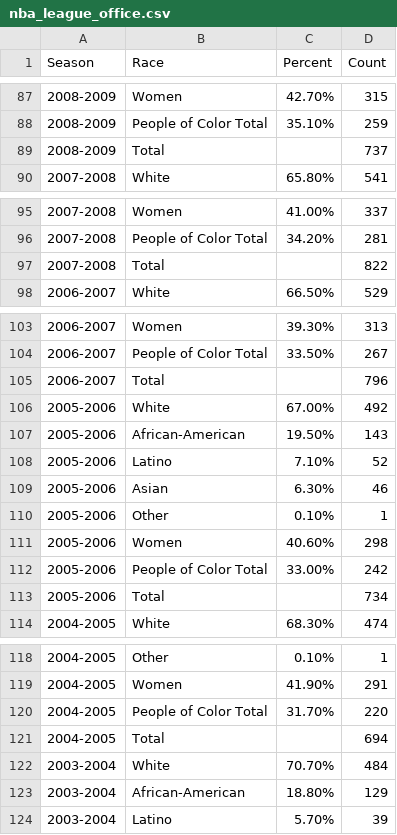
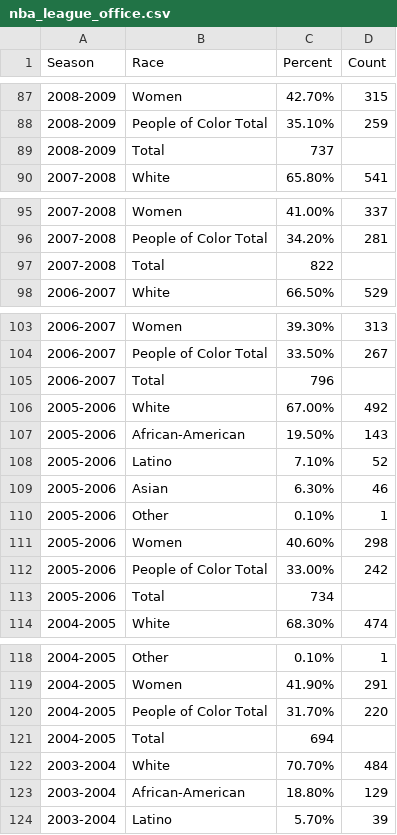
Before and after one commit to msheker/sportsdiversity, a CSV file: nba_league_office.csv, drawn as a sheet; only a part is shown, gaps mark what is left out; the diff covers the shown part only.

```diff
--- a/nba_league_office.csv
+++ b/nba_league_office.csv
@@ -89 +89 @@
-2008-2009,Total,,737,,
+2008-2009,Total,737
@@ -97 +97 @@
-2007-2008,Total,,822,,
+2007-2008,Total,822
@@ -105 +105 @@
-2006-2007,Total,,796,,
+2006-2007,Total,796
@@ -113 +113 @@
-2005-2006,Total,,734,,
+2005-2006,Total,734
@@ -121 +121 @@
-2004-2005,Total,,694,,
+2004-2005,Total,694
```
Also changed, not shown: 34 edited cells elsewhere in this file, nba_assistant_coaches.csv, nba_ceo_pres.csv, 3 other files.
